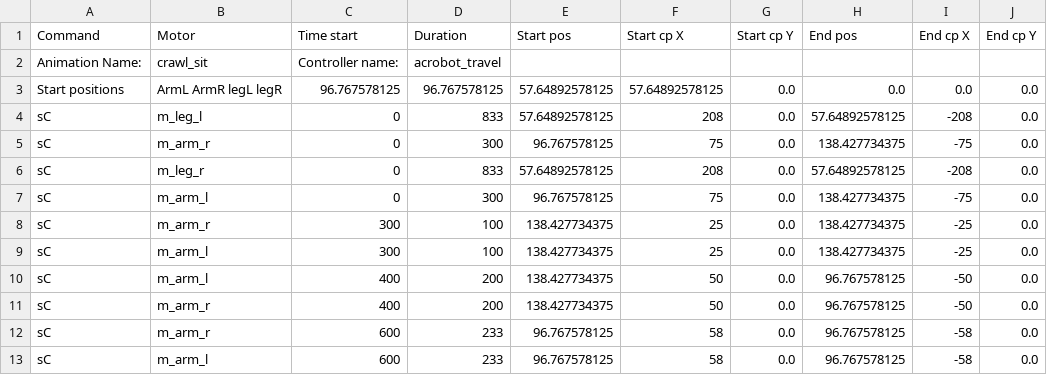
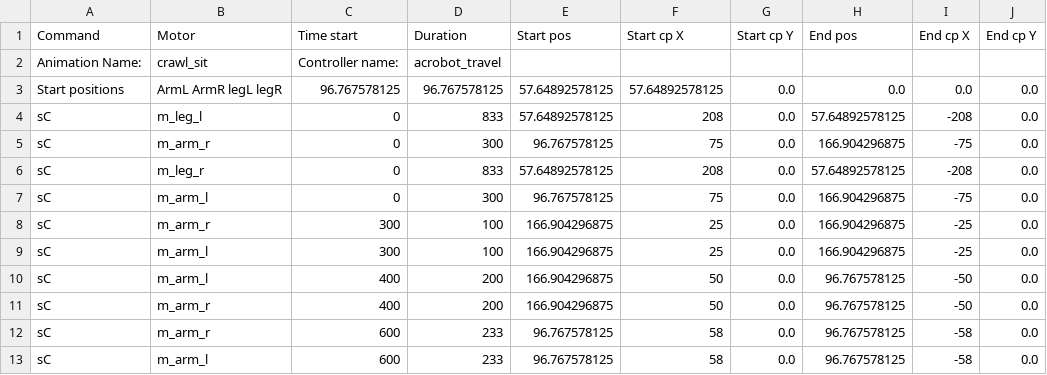
Before and after one commit to hapiel/Acrobot, a CSV file: choreography/csv/crawl_sit.csv, drawn as a sheet.

Commit message:
motors stay in place when rebooting

```diff
--- a/choreography/csv/crawl_sit.csv
+++ b/choreography/csv/crawl_sit.csv
@@ -4,9 +4,9 @@ Start positions,ArmL ArmR legL legR,96.767578125,96.767578125,57.64892578125,57.
 sC,m_leg_l,0,833,57.64892578125,208,0.0,57.64892578125,-208,0.0
-sC,m_arm_r,0,300,96.767578125,75,0.0,138.427734375,-75,0.0
+sC,m_arm_r,0,300,96.767578125,75,0.0,166.904296875,-75,0.0
 sC,m_leg_r,0,833,57.64892578125,208,0.0,57.64892578125,-208,0.0
-sC,m_arm_l,0,300,96.767578125,75,0.0,138.427734375,-75,0.0
-sC,m_arm_r,300,100,138.427734375,25,0.0,138.427734375,-25,0.0
-sC,m_arm_l,300,100,138.427734375,25,0.0,138.427734375,-25,0.0
-sC,m_arm_l,400,200,138.427734375,50,0.0,96.767578125,-50,0.0
-sC,m_arm_r,400,200,138.427734375,50,0.0,96.767578125,-50,0.0
+sC,m_arm_l,0,300,96.767578125,75,0.0,166.904296875,-75,0.0
+sC,m_arm_r,300,100,166.904296875,25,0.0,166.904296875,-25,0.0
+sC,m_arm_l,300,100,166.904296875,25,0.0,166.904296875,-25,0.0
+sC,m_arm_l,400,200,166.904296875,50,0.0,96.767578125,-50,0.0
+sC,m_arm_r,400,200,166.904296875,50,0.0,96.767578125,-50,0.0
 sC,m_arm_r,600,233,96.767578125,58,0.0,96.767578125,-58,0.0
```
Also changed, not shown: 7 other files.
